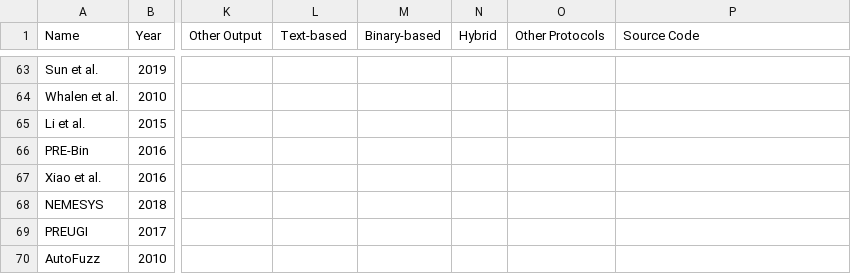
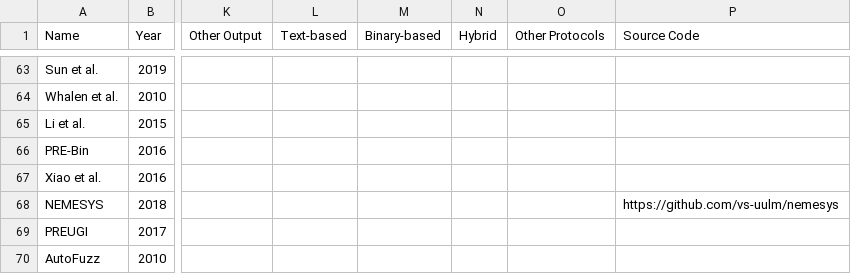
Before and after one commit to techge/PRE-list, a CSV file: tools.csv, drawn as a sheet; only a part is shown, gaps mark what is left out; the diff names each change by its address in the sheet, - before the commit and + after, or states it on an @@ line.

Commit message:
Add source code to NEMESYS

```diff
--- a/tools.csv
+++ b/tools.csv
-P68 (Source Code): (empty)
+P68 (Source Code): https://github.com/vs-uulm/nemesys
```
Also changed, not shown: 2 other files.
